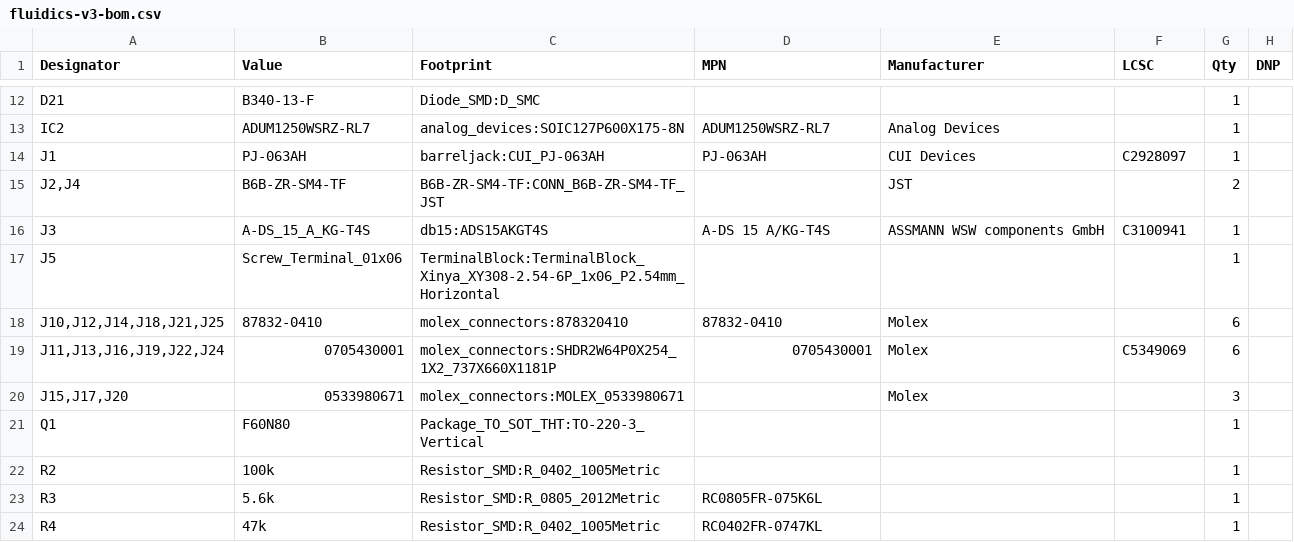
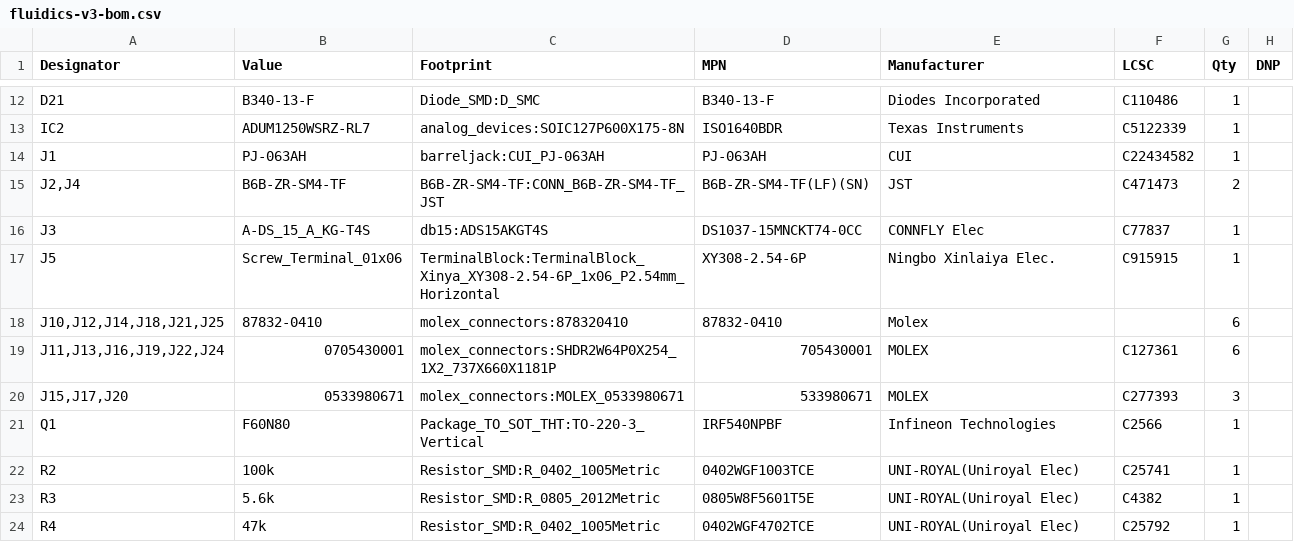
Before and after one commit to BekG123/Fluidics-Hardware-V3, a CSV file: fabrication/v3/fluidics-v3-bom.csv, drawn as a sheet; only a part is shown, gaps mark what is left out; the diff covers the shown part only.

```diff
--- a/fabrication/v3/fluidics-v3-bom.csv
+++ b/fabrication/v3/fluidics-v3-bom.csv
@@ -12,13 +12,13 @@
-"D21","B340-13-F","Diode_SMD:D_SMC","","","","1",""
-"IC2","ADUM1250WSRZ-RL7","analog_devices:SOIC127P600X175-8N","ADUM1250WSRZ-RL7","Analog Devices","","1",""
-"J1","PJ-063AH","barreljack:CUI_PJ-063AH","PJ-063AH","CUI Devices","C2928097","1",""
-"J2,J4","B6B-ZR-SM4-TF","B6B-ZR-SM4-TF:CONN_B6B-ZR-SM4-TF_JST","","JST","","2",""
-"J3","A-DS_15_A_KG-T4S","db15:ADS15AKGT4S","A-DS 15 A/KG-T4S","ASSMANN WSW components GmbH","C3100941","1",""
-"J5","Screw_Terminal_01x06","TerminalBlock:TerminalBlock_Xinya_XY308-2.54-6P_1x06_P2.54mm_Horizontal","","","","1",""
+"D21","B340-13-F","Diode_SMD:D_SMC","B340-13-F","Diodes Incorporated","C110486","1",""
+"IC2","ADUM1250WSRZ-RL7","analog_devices:SOIC127P600X175-8N","ISO1640BDR","Texas Instruments","C5122339","1",""
+"J1","PJ-063AH","barreljack:CUI_PJ-063AH","PJ-063AH","CUI","C22434582","1",""
+"J2,J4","B6B-ZR-SM4-TF","B6B-ZR-SM4-TF:CONN_B6B-ZR-SM4-TF_JST","B6B-ZR-SM4-TF(LF)(SN)","JST","C471473","2",""
+"J3","A-DS_15_A_KG-T4S","db15:ADS15AKGT4S","DS1037-15MNCKT74-0CC","CONNFLY Elec","C77837","1",""
+"J5","Screw_Terminal_01x06","TerminalBlock:TerminalBlock_Xinya_XY308-2.54-6P_1x06_P2.54mm_Horizontal","XY308-2.54-6P","Ningbo Xinlaiya Elec.","C915915","1",""
 "J10,J12,J14,J18,J21,J25","87832-0410","molex_connectors:878320410","87832-0410","Molex","","6",""
-"J11,J13,J16,J19,J22,J24","0705430001","molex_connectors:SHDR2W64P0X254_1X2_737X660X1181P","0705430001","Molex","C5349069","6",""
-"J15,J17,J20","0533980671","molex_connectors:MOLEX_0533980671","","Molex","","3",""
-"Q1","F60N80","Package_TO_SOT_THT:TO-220-3_Vertical","","","","1",""
-"R2","100k","Resistor_SMD:R_0402_1005Metric","","","","1",""
-"R3","5.6k","Resistor_SMD:R_0805_2012Metric","RC0805FR-075K6L","","","1",""
-"R4","47k","Resistor_SMD:R_0402_1005Metric","RC0402FR-0747KL","","","1",""
+"J11,J13,J16,J19,J22,J24","0705430001","molex_connectors:SHDR2W64P0X254_1X2_737X660X1181P","705430001","MOLEX","C127361","6",""
+"J15,J17,J20","0533980671","molex_connectors:MOLEX_0533980671","533980671","MOLEX","C277393","3",""
+"Q1","F60N80","Package_TO_SOT_THT:TO-220-3_Vertical","IRF540NPBF","Infineon Technologies","C2566","1",""
+"R2","100k","Resistor_SMD:R_0402_1005Metric","0402WGF1003TCE","UNI-ROYAL(Uniroyal Elec)","C25741","1",""
+"R3","5.6k","Resistor_SMD:R_0805_2012Metric","0805W8F5601T5E","UNI-ROYAL(Uniroyal Elec)","C4382","1",""
+"R4","47k","Resistor_SMD:R_0402_1005Metric","0402WGF4702TCE","UNI-ROYAL(Uniroyal Elec)","C25792","1",""
```
Also changed, not shown: 61 edited cells elsewhere in this file, fabrication/v3/cpl_jlcpcb.csv, 7 other files.
